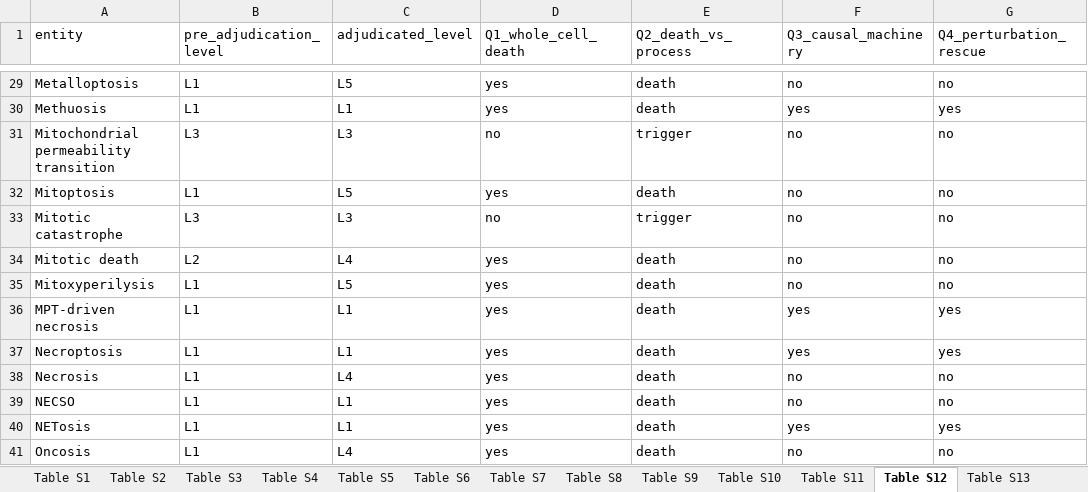
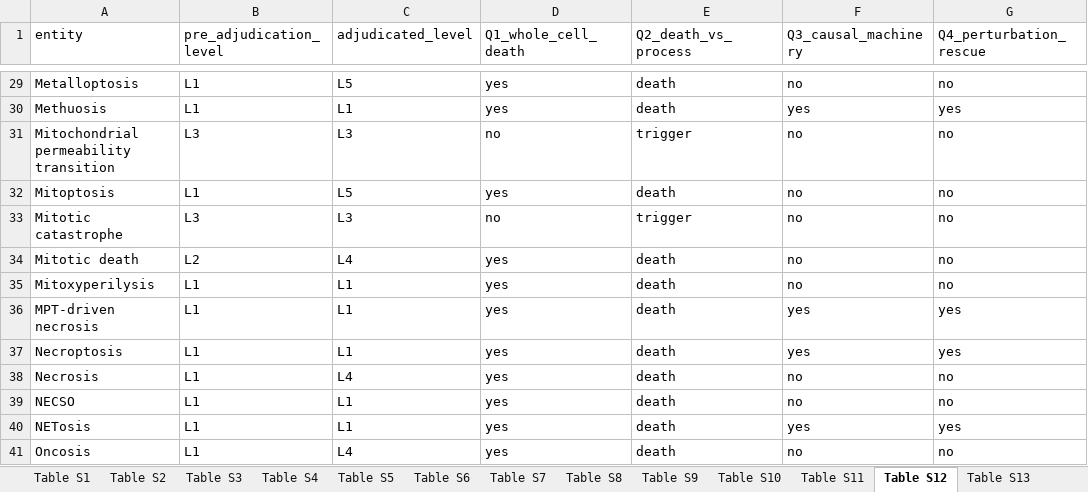
Before and after one commit to BioCancerInformatics/RCDome, an Excel workbook: docs/manuscript/RCDome_manuscript_V026_supplementary_tables.xlsx, sheet Table S12, drawn as a sheet; only a part is shown, gaps mark what is left out; values as stored, in another font and other column widths than the file's, no borders; the diff names each change by its address in the sheet, - before the commit and + after, or states it on an @@ line.

```diff
--- a/docs/manuscript/RCDome_manuscript_V026_supplementary_tables.xlsx (sheet Table S12)
+++ b/docs/manuscript/RCDome_manuscript_V026_supplementary_tables.xlsx (sheet Table S12)
-C35 (adjudicated_level): L5
+C35 (adjudicated_level): L1
```
Also changed, not shown: sheet Table S11, sheet Table S3, 7 other files.
